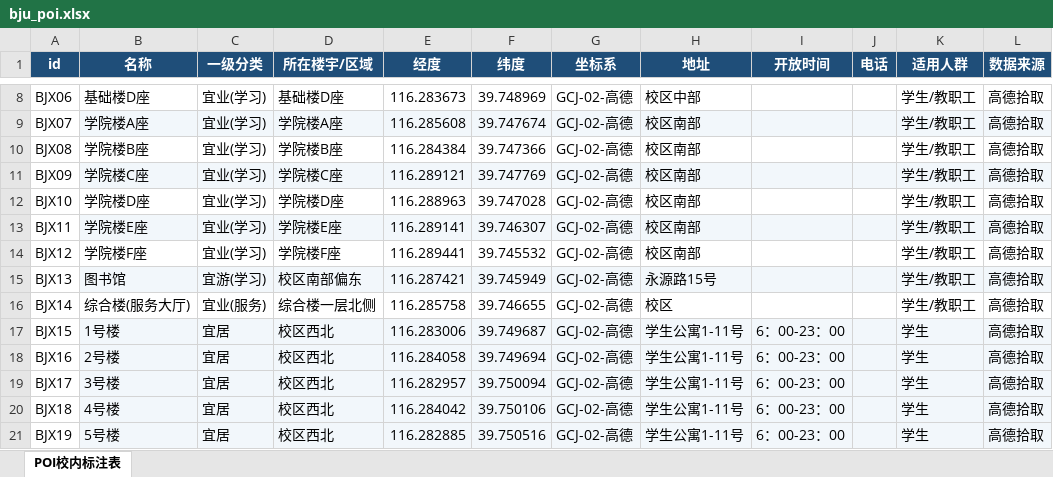
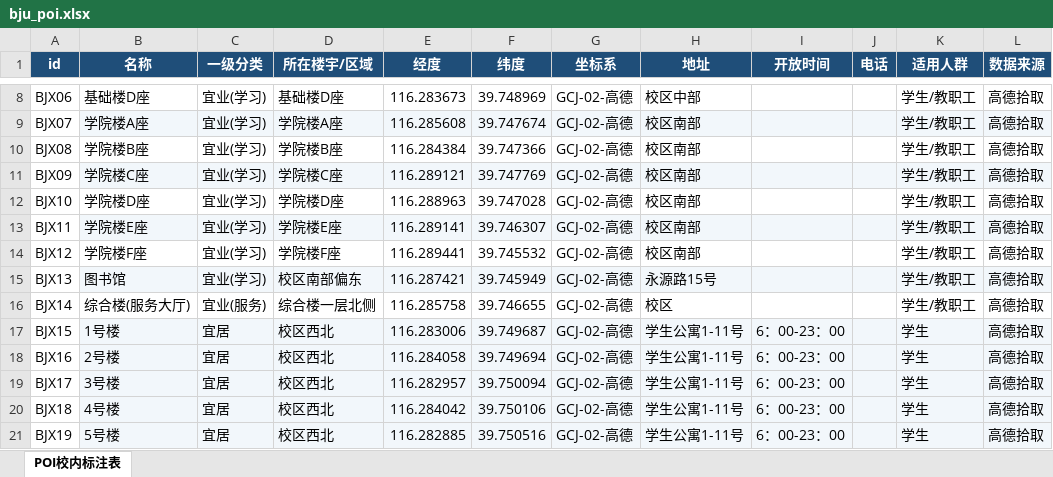
Before and after one commit to cjz221/bju-map, an Excel workbook: bju_poi.xlsx, sheet POI校内标注表, drawn as a sheet; only a part is shown, gaps mark what is left out; values as stored, in another font and other column widths than the file's, no borders; the diff names each change by its address in the sheet, - before the commit and + after, or states it on an @@ line.

Commit message:
Add files via upload

```diff
--- a/bju_poi.xlsx (sheet POI校内标注表)
+++ b/bju_poi.xlsx (sheet POI校内标注表)
-C15 (一级分类): 宜游(学习)
+C15 (一级分类): 宜业(学习)
```
